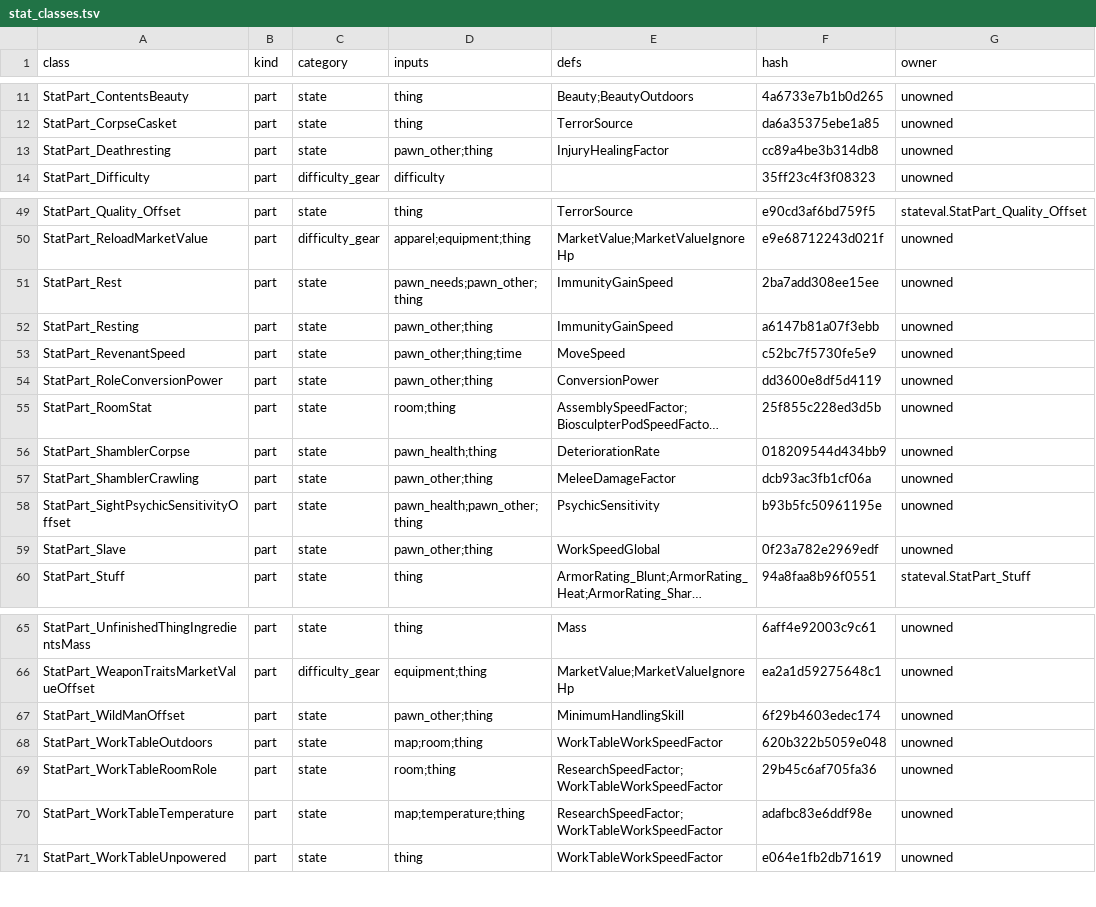
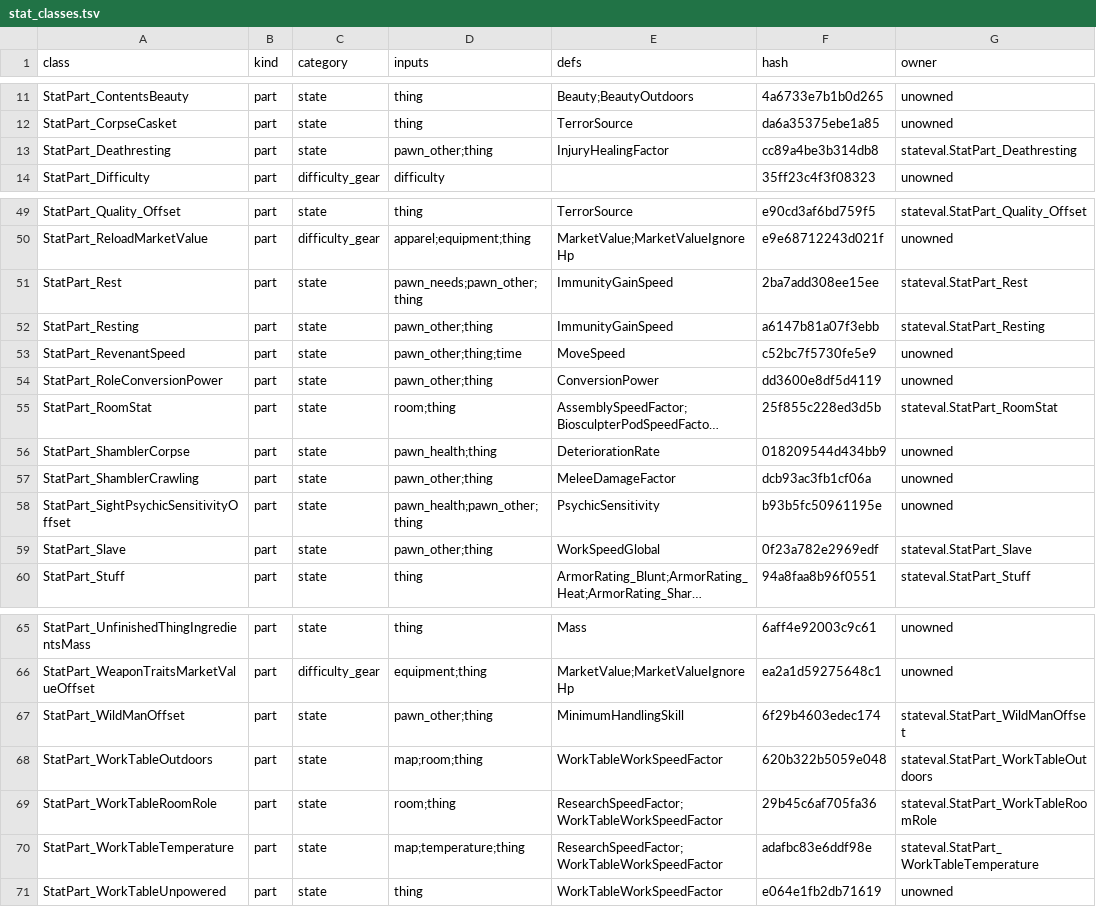
Before and after one commit to davidarcher/rimgovernor, a TSV file: go/cmd/stataudit/stat_classes.tsv, drawn as a sheet; only a part is shown, gaps mark what is left out; long unchanged cells end in …; the diff covers the shown part only; the diff names each change by its address in the sheet, - before the commit and + after, or states it on an @@ line.

```diff
--- a/go/cmd/stataudit/stat_classes.tsv
+++ b/go/cmd/stataudit/stat_classes.tsv
-G13 (owner): unowned
+G13 (owner): stateval.StatPart_Deathresting
-G51 (owner): unowned
+G51 (owner): stateval.StatPart_Rest
-G52 (owner): unowned
+G52 (owner): stateval.StatPart_Resting
-G55 (owner): unowned
+G55 (owner): stateval.StatPart_RoomStat
-G59 (owner): unowned
+G59 (owner): stateval.StatPart_Slave
-G67 (owner): unowned
+G67 (owner): stateval.StatPart_WildManOffset
-G68 (owner): unowned
+G68 (owner): stateval.StatPart_WorkTableOutdoors
-G69 (owner): unowned
+G69 (owner): stateval.StatPart_WorkTableRoomRole
-G70 (owner): unowned
+G70 (owner): stateval.StatPart_WorkTableTemperature
```
Also changed, not shown: 11 edited cells elsewhere in this file, 6 other files.
